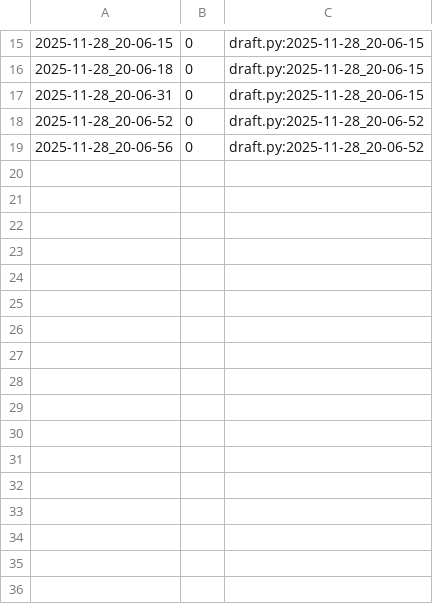
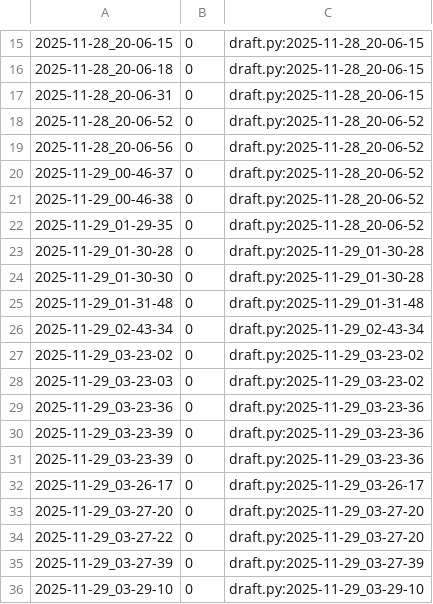
Before and after one commit to qxcode-course/poo-rc-bloco-d-Riquelmetm, a CSV file: tasks/.tko/track/poo@agenda/track.csv, drawn as a sheet; only a part is shown, gaps mark what is left out; the diff names each change by its address in the sheet, - before the commit and + after, or states it on an @@ line.

```diff
--- a/tasks/.tko/track/poo@agenda/track.csv
+++ b/tasks/.tko/track/poo@agenda/track.csv
+row 20: 2025-11-29_00-46-37 | 0 | draft.py:2025-11-28_20-06-52
+row 21: 2025-11-29_00-46-38 | 0 | draft.py:2025-11-28_20-06-52
+row 22: 2025-11-29_01-29-35 | 0 | draft.py:2025-11-28_20-06-52
+row 23: 2025-11-29_01-30-28 | 0 | draft.py:2025-11-29_01-30-28
+row 24: 2025-11-29_01-30-30 | 0 | draft.py:2025-11-29_01-30-28
+row 25: 2025-11-29_01-31-48 | 0 | draft.py:2025-11-29_01-31-48
+row 26: 2025-11-29_02-43-34 | 0 | draft.py:2025-11-29_02-43-34
+row 27: 2025-11-29_03-23-02 | 0 | draft.py:2025-11-29_03-23-02
+row 28: 2025-11-29_03-23-03 | 0 | draft.py:2025-11-29_03-23-02
+row 29: 2025-11-29_03-23-36 | 0 | draft.py:2025-11-29_03-23-36
+row 30: 2025-11-29_03-23-39 | 0 | draft.py:2025-11-29_03-23-36
+row 31: 2025-11-29_03-23-39 | 0 | draft.py:2025-11-29_03-23-36
+row 32: 2025-11-29_03-26-17 | 0 | draft.py:2025-11-29_03-26-17
+row 33: 2025-11-29_03-27-20 | 0 | draft.py:2025-11-29_03-27-20
+row 34: 2025-11-29_03-27-22 | 0 | draft.py:2025-11-29_03-27-20
+row 35: 2025-11-29_03-27-39 | 0 | draft.py:2025-11-29_03-27-39
+row 36: 2025-11-29_03-29-10 | 0 | draft.py:2025-11-29_03-29-10
```
Also changed, not shown: 5 other files.
